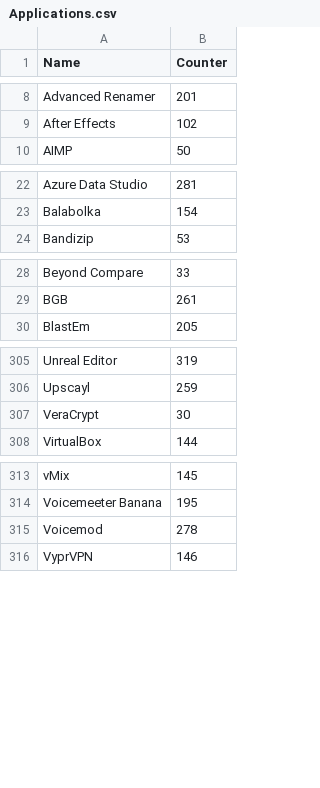
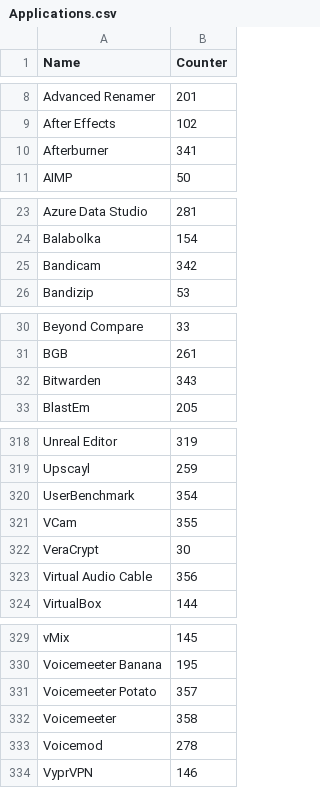
Before and after one commit to Akroneiros/Curatium, a CSV file: Shared/Mappings/Applications.csv, drawn as a sheet; only a part is shown, gaps mark what is left out; the diff covers the shown part only.

Commit message:
Update Mappings: Application Executable Directory Candidates, Applications.
- Afterburner, Bandicam, Bitwarden, Broadcaster, Ferdium, Gecata, Inno Setup, KoboldCpp, Mumble, NSIS, Rainmeter, Streamster, Syncthing Tray, UserBenchmark, VCam, Virtual Audio Cable, Voicemeeter Potato, Voicemeeter, Windhawk, WTFast.

```diff
--- a/Shared/Mappings/Applications.csv
+++ b/Shared/Mappings/Applications.csv
@@ -9,2 +9,3 @@ Advanced Renamer|201
 After Effects|102
+Afterburner|341
 AIMP|50
@@ -23,2 +24,3 @@ Azure Data Studio|281
 Balabolka|154
+Bandicam|342
 Bandizip|53
@@ -29,2 +31,3 @@ Beyond Compare|33
 BGB|261
+Bitwarden|343
 BlastEm|205
@@ -306,3 +319,6 @@ Unreal Editor|319
 Upscayl|259
+UserBenchmark|354
+VCam|355
 VeraCrypt|30
+Virtual Audio Cable|356
 VirtualBox|144
@@ -314,2 +330,4 @@ vMix|145
 Voicemeeter Banana|195
+Voicemeeter Potato|357
+Voicemeeter|358
 Voicemod|278
```
Also changed, not shown: 12 added rows elsewhere in this file, Shared/Mappings/Application Executable Directory Candidates.csv.
